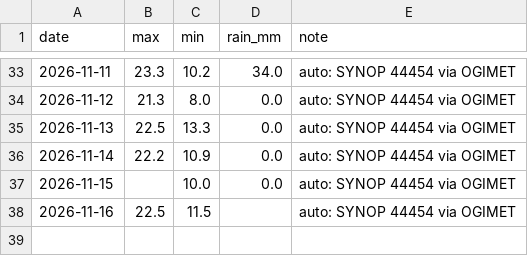
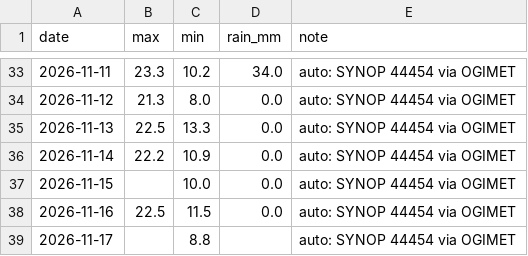
Before and after one commit to Binamraaa/Kathmandu_Climate_Insights, a CSV file: data/verification/observations.csv, drawn as a sheet; only a part is shown, gaps mark what is left out.

Commit message:
Observations 2026-11-17 09:34 NPT

```diff
--- a/data/verification/observations.csv
+++ b/data/verification/observations.csv
@@ -37,2 +37,3 @@ date,max,min,rain_mm,note
 2026-11-15,,10.0,0.0,auto: SYNOP 44454 via OGIMET
-2026-11-16,22.5,11.5,,auto: SYNOP 44454 via OGIMET
+2026-11-16,22.5,11.5,0.0,auto: SYNOP 44454 via OGIMET
+2026-11-17,,8.8,,auto: SYNOP 44454 via OGIMET
```
